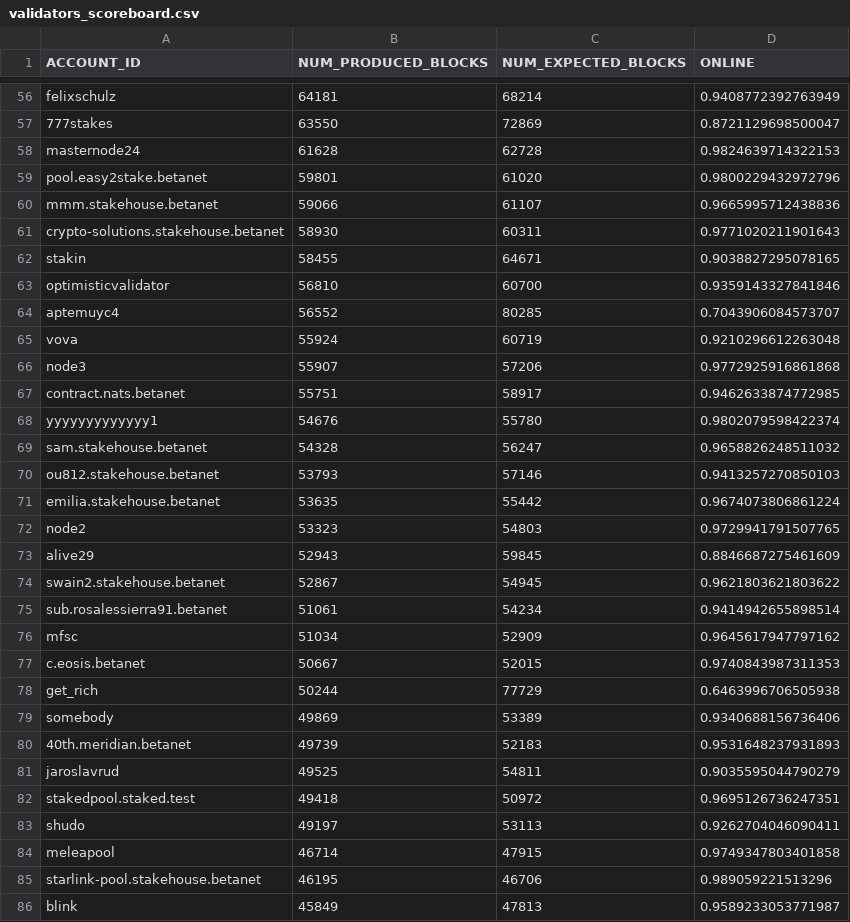
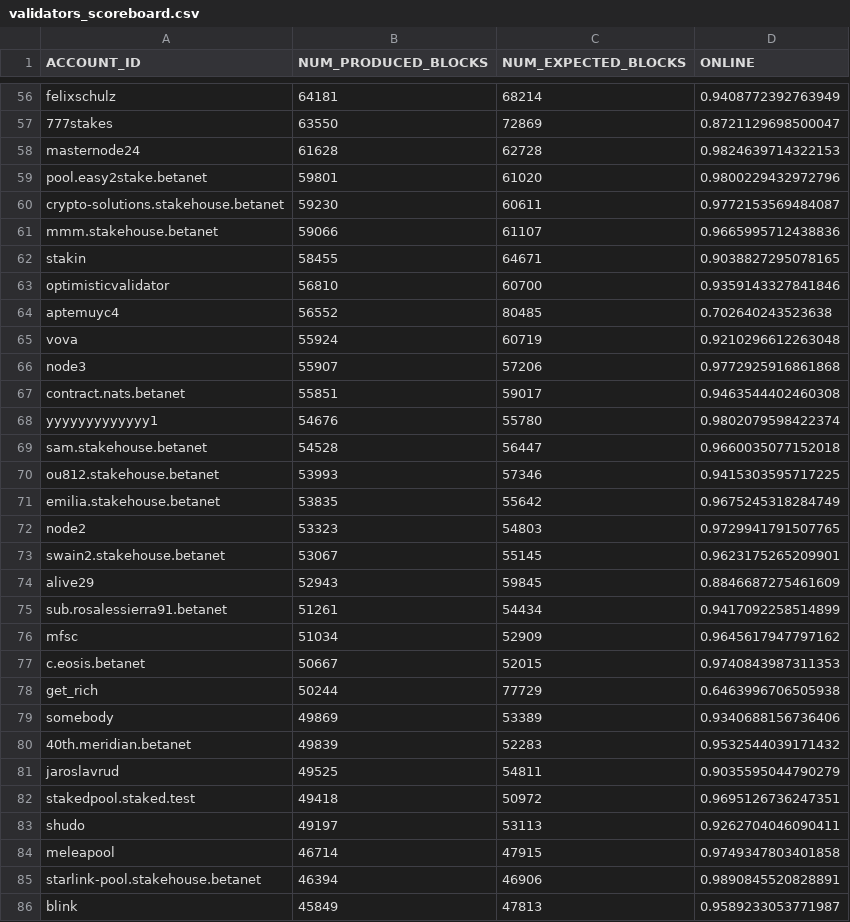
Before and after one commit to frol/near-validators-scoreboard, a CSV file: validators_scoreboard.csv, drawn as a sheet; only a part is shown, gaps mark what is left out; the diff covers the shown part only.

```diff
--- a/validators_scoreboard.csv
+++ b/validators_scoreboard.csv
@@ -59,18 +59,18 @@ ACCOUNT_ID,NUM_PRODUCED_BLOCKS,NUM_EXPECTED_BLOCKS,ONLINE
 "pool.easy2stake.betanet",59801,61020,0.9800229432972796
+"crypto-solutions.stakehouse.betanet",59230,60611,0.9772153569484087
 "mmm.stakehouse.betanet",59066,61107,0.9665995712438836
-"crypto-solutions.stakehouse.betanet",58930,60311,0.9771020211901643
 "stakin",58455,64671,0.9038827295078165
 "optimisticvalidator",56810,60700,0.9359143327841846
-"aptemuyc4",56552,80285,0.7043906084573707
+"aptemuyc4",56552,80485,0.702640243523638
 "vova",55924,60719,0.9210296612263048
 "node3",55907,57206,0.9772925916861868
-"contract.nats.betanet",55751,58917,0.9462633874772985
+"contract.nats.betanet",55851,59017,0.9463544402460308
 "yyyyyyyyyyyyy1",54676,55780,0.9802079598422374
-"sam.stakehouse.betanet",54328,56247,0.9658826248511032
-"ou812.stakehouse.betanet",53793,57146,0.9413257270850103
-"emilia.stakehouse.betanet",53635,55442,0.9674073806861224
+"sam.stakehouse.betanet",54528,56447,0.9660035077152018
+"ou812.stakehouse.betanet",53993,57346,0.9415303595717225
+"emilia.stakehouse.betanet",53835,55642,0.9675245318284749
 "node2",53323,54803,0.9729941791507765
+"swain2.stakehouse.betanet",53067,55145,0.9623175265209901
 "alive29",52943,59845,0.8846687275461609
-"swain2.stakehouse.betanet",52867,54945,0.9621803621803622
-"sub.rosalessierra91.betanet",51061,54234,0.9414942655898514
+"sub.rosalessierra91.betanet",51261,54434,0.9417092258514899
 "mfsc",51034,52909,0.9645617947797162
@@ -79,3 +79,3 @@ ACCOUNT_ID,NUM_PRODUCED_BLOCKS,NUM_EXPECTED_BLOCKS,ONLINE
 "somebody",49869,53389,0.9340688156736406
-"40th.meridian.betanet",49739,52183,0.9531648237931893
+"40th.meridian.betanet",49839,52283,0.9532544039171432
 "jaroslavrud",49525,54811,0.9035595044790279
@@ -84,3 +84,3 @@ ACCOUNT_ID,NUM_PRODUCED_BLOCKS,NUM_EXPECTED_BLOCKS,ONLINE
 "meleapool",46714,47915,0.9749347803401858
-"starlink-pool.stakehouse.betanet",46195,46706,0.989059221513296
+"starlink-pool.stakehouse.betanet",46394,46906,0.9890845520828891
 "blink",45849,47813,0.9589233053771987
```
Also changed, not shown: 3 added rows, 3 removed rows and 131 edited cells elsewhere in this file, 2 other files.
